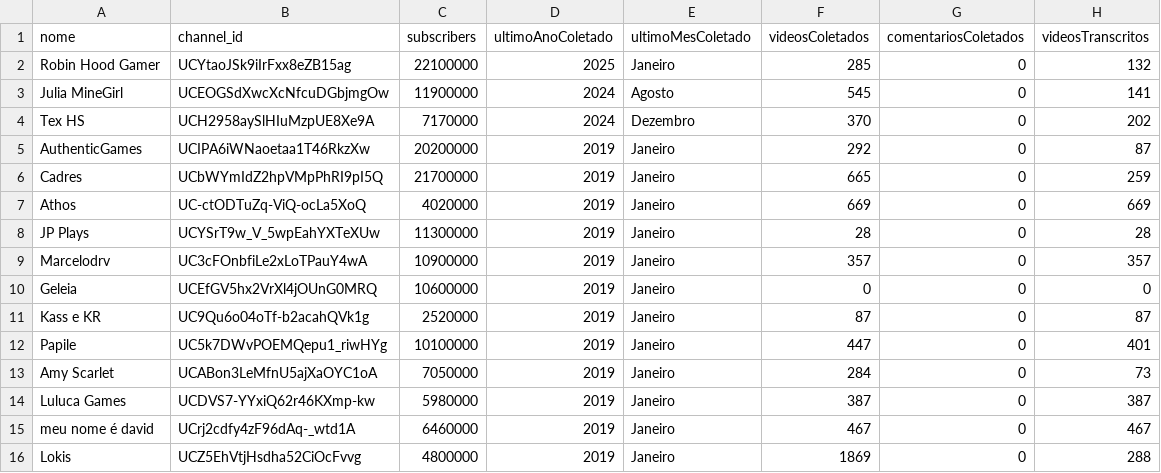
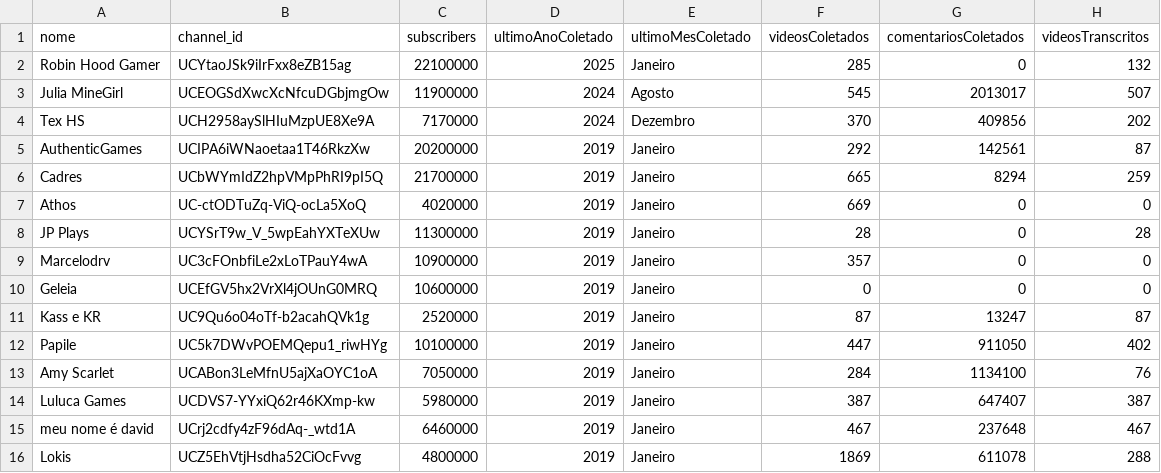
Before and after one commit to Stambassi/IC-Modelagem-de-influenciadores-infantis, a CSV file: Coletor/crawler/youtuberslist.csv, drawn as a sheet.

```diff
--- a/Coletor/crawler/youtuberslist.csv
+++ b/Coletor/crawler/youtuberslist.csv
@@ -2,15 +2,15 @@ nome,channel_id,subscribers,ultimoAnoColetado,ultimoMesColetado,videosColetados,
 Robin Hood Gamer,UCYtaoJSk9iIrFxx8eZB15ag,22100000,2025,Janeiro,285,0,132
-Julia MineGirl,UCEOGSdXwcXcNfcuDGbjmgOw,11900000,2024,Agosto,545,0,141
-Tex HS,UCH2958aySlHIuMzpUE8Xe9A,7170000,2024,Dezembro,370,0,202
-AuthenticGames,UCIPA6iWNaoetaa1T46RkzXw,20200000,2019,Janeiro,292,0,87
-Cadres,UCbWYmIdZ2hpVMpPhRI9pI5Q,21700000,2019,Janeiro,665,0,259
-Athos,UC-ctODTuZq-ViQ-ocLa5XoQ,4020000,2019,Janeiro,669,0,669
+Julia MineGirl,UCEOGSdXwcXcNfcuDGbjmgOw,11900000,2024,Agosto,545,2013017,507
+Tex HS,UCH2958aySlHIuMzpUE8Xe9A,7170000,2024,Dezembro,370,409856,202
+AuthenticGames,UCIPA6iWNaoetaa1T46RkzXw,20200000,2019,Janeiro,292,142561,87
+Cadres,UCbWYmIdZ2hpVMpPhRI9pI5Q,21700000,2019,Janeiro,665,8294,259
+Athos,UC-ctODTuZq-ViQ-ocLa5XoQ,4020000,2019,Janeiro,669,0,0
 JP Plays,UCYSrT9w_V_5wpEahYXTeXUw,11300000,2019,Janeiro,28,0,28
-Marcelodrv,UC3cFOnbfiLe2xLoTPauY4wA,10900000,2019,Janeiro,357,0,357
+Marcelodrv,UC3cFOnbfiLe2xLoTPauY4wA,10900000,2019,Janeiro,357,0,0
 Geleia,UCEfGV5hx2VrXl4jOUnG0MRQ,10600000,2019,Janeiro,0,0,0
-Kass e KR,UC9Qu6o04oTf-b2acahQVk1g,2520000,2019,Janeiro,87,0,87
-Papile,UC5k7DWvPOEMQepu1_riwHYg,10100000,2019,Janeiro,447,0,401
-Amy Scarlet,UCABon3LeMfnU5ajXaOYC1oA,7050000,2019,Janeiro,284,0,73
-Luluca Games,UCDVS7-YYxiQ62r46KXmp-kw,5980000,2019,Janeiro,387,0,387
-meu nome é david,UCrj2cdfy4zF96dAq-_wtd1A,6460000,2019,Janeiro,467,0,467
-Lokis,UCZ5EhVtjHsdha52CiOcFvvg,4800000,2019,Janeiro,1869,0,288
+Kass e KR,UC9Qu6o04oTf-b2acahQVk1g,2520000,2019,Janeiro,87,13247,87
+Papile,UC5k7DWvPOEMQepu1_riwHYg,10100000,2019,Janeiro,447,911050,402
+Amy Scarlet,UCABon3LeMfnU5ajXaOYC1oA,7050000,2019,Janeiro,284,1134100,76
+Luluca Games,UCDVS7-YYxiQ62r46KXmp-kw,5980000,2019,Janeiro,387,647407,387
+meu nome é david,UCrj2cdfy4zF96dAq-_wtd1A,6460000,2019,Janeiro,467,237648,467
+Lokis,UCZ5EhVtjHsdha52CiOcFvvg,4800000,2019,Janeiro,1869,611078,288
```
Also changed, not shown: 14 other files.
